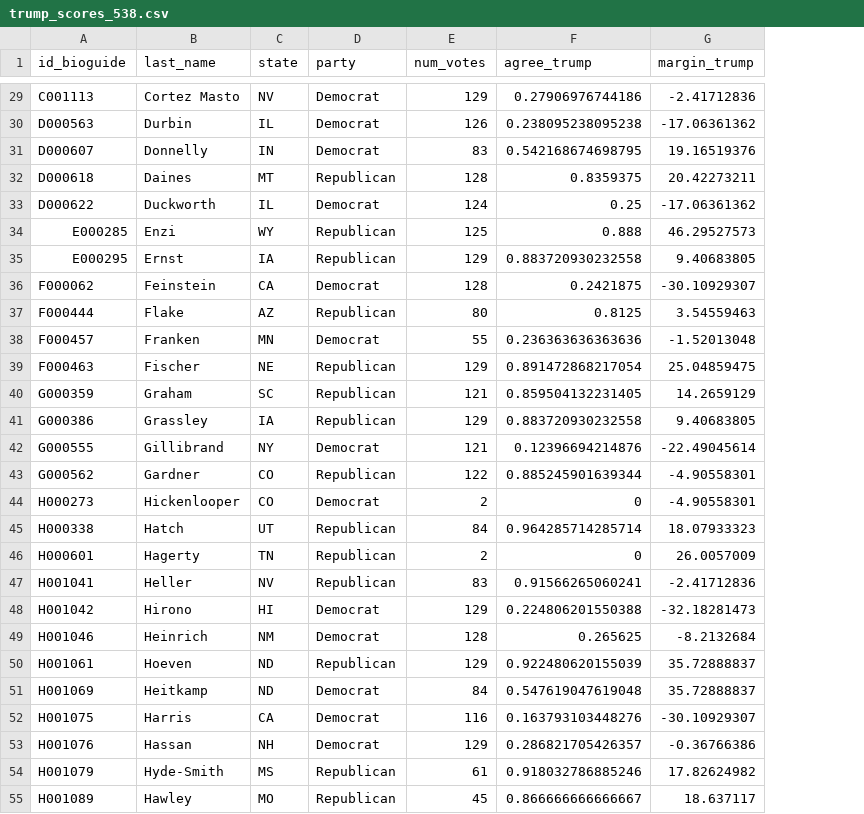
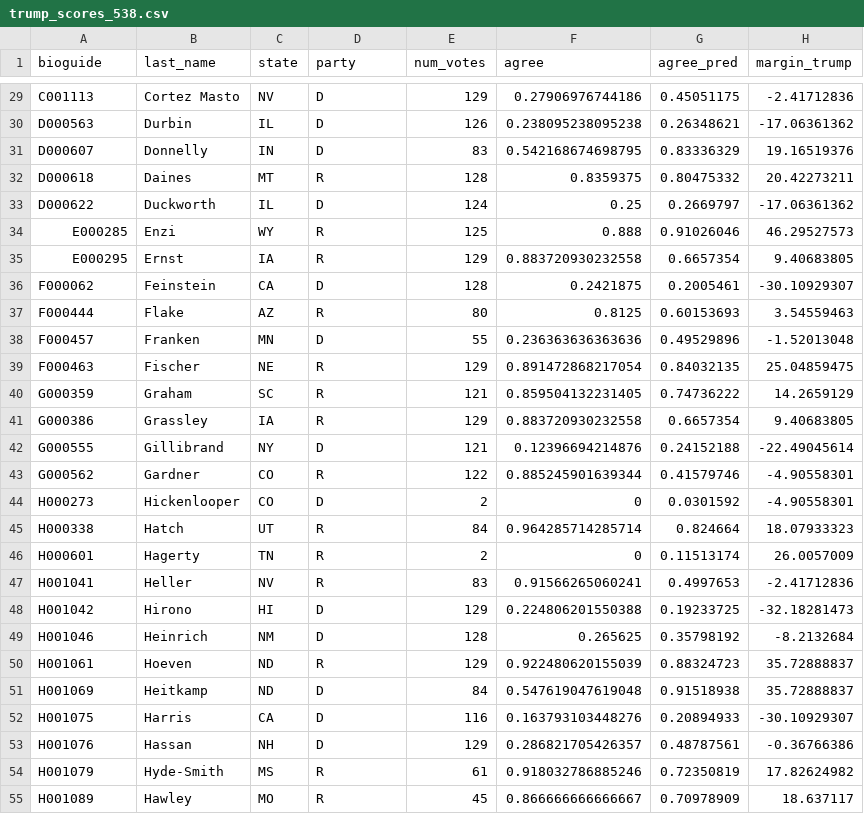
Before and after one commit to methodscamp/methodscamp.github.io, a CSV file: data/trump_scores_538.csv, drawn as a sheet; only a part is shown, gaps mark what is left out; the diff covers the shown part only; the diff names each change by its address in the sheet, - before the commit and + after, or states it on an @@ line.

```diff
--- a/data/trump_scores_538.csv
+++ b/data/trump_scores_538.csv
+column G (agree_pred), rows 29-55: 0.45051175 | 0.26348621 | 0.83336329 | 0.80475332 | 0.2669797 | 0.91026046 | 0.6657354 | 0.2005461 | 0.60153693 | 0.49529896 | 0.84032135 | 0.74736222 | 0.6657354 | 0.24152188 | 0.41579746 | 0.0301592 | 0.824664 | 0.11513174 | 0.4997653 | 0.19233725 | 0.35798192 | 0.88324723 | 0.91518938 | 0.20894933 | 0.48787561 | 0.72350819 | 0.70978909
-A1: id_bioguide
+A1: bioguide
-F1: agree_trump
+F1: agree
-D29:D31 (party): Democrat
+D29:D31 (party): D
-D32 (party): Republican
+D32 (party): R
-D33 (party): Democrat
+D33 (party): D
-D34:D35 (party): Republican
+D34:D35 (party): R
-D36 (party): Democrat
+D36 (party): D
-D37 (party): Republican
+D37 (party): R
-D38 (party): Democrat
+D38 (party): D
-D39:D41 (party): Republican
+D39:D41 (party): R
-D42 (party): Democrat
+D42 (party): D
-D43 (party): Republican
+D43 (party): R
-D44 (party): Democrat
+D44 (party): D
-D45:D47 (party): Republican
+D45:D47 (party): R
-D48:D49 (party): Democrat
+D48:D49 (party): D
-D50 (party): Republican
+D50 (party): R
-D51:D53 (party): Democrat
+D51:D53 (party): D
-D54:D55 (party): Republican
+D54:D55 (party): R
```
Also changed, not shown: 95 edited cells elsewhere in this file, 2 other files.
